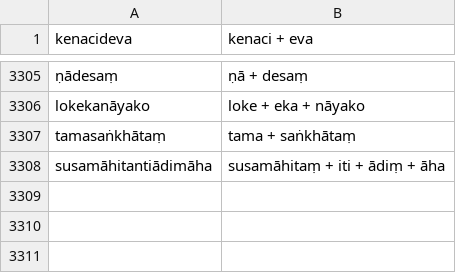
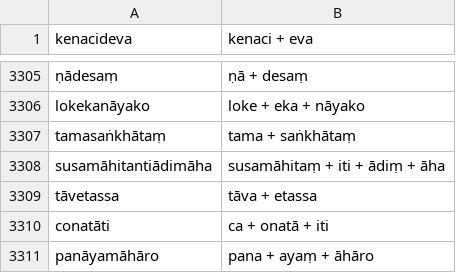
Before and after one commit to digitalpalidictionary/dpd-db, a TSV file: db/deconstructor/sandhi_related/manual_corrections.tsv, drawn as a sheet; only a part is shown, gaps mark what is left out; the diff names each change by its address in the sheet, - before the commit and + after, or states it on an @@ line.

```diff
--- a/db/deconstructor/sandhi_related/manual_corrections.tsv
+++ b/db/deconstructor/sandhi_related/manual_corrections.tsv
+row 3309: tāvetassa | tāva + etassa
+row 3310: conatāti | ca + onatā + iti
+row 3311: panāyamāhāro | pana + ayaṃ + āhāro
```
Also changed, not shown: db/deconstructor/sandhi_related/sandhi_ok.csv, db/sanskrit/root_families_sanskrit.tsv, 12 other files.
